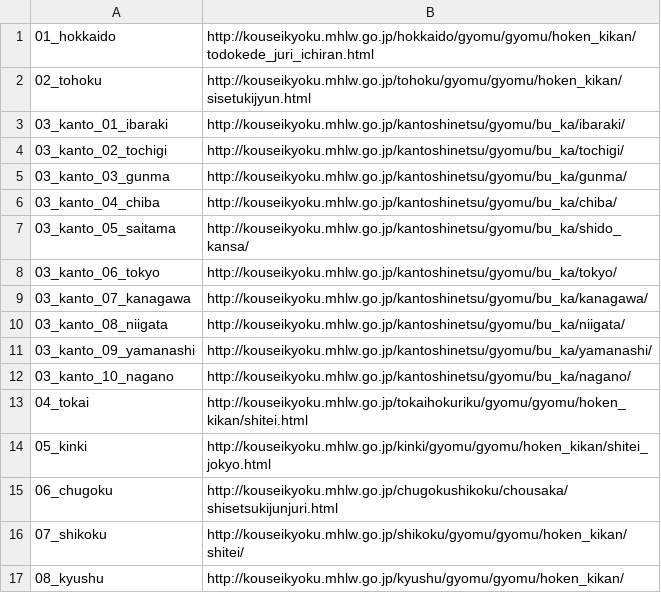
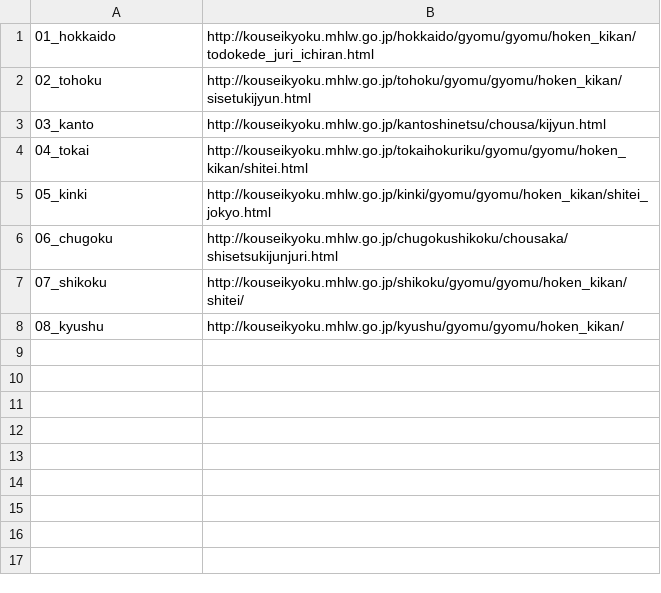
Before and after one commit to imoan1983/medlist, a TSV file: etc/urlList.tsv, drawn as a sheet; removed rows and columns are numbered as before the commit, all else as after; the diff names each change by its address in the sheet, - before the commit and + after, or states it on an @@ line.

Commit message:
Update urlList.tsv
changed kanto-shinetsu kouseikyoku website url

```diff
--- a/etc/urlList.tsv
+++ b/etc/urlList.tsv
-row 3: 03_kanto_01_ibaraki | http://kouseikyoku.mhlw.go.jp/kantoshinetsu/gyomu/bu_ka/ibaraki/
-row 4: 03_kanto_02_tochigi | http://kouseikyoku.mhlw.go.jp/kantoshinetsu/gyomu/bu_ka/tochigi/
-row 5: 03_kanto_03_gunma | http://kouseikyoku.mhlw.go.jp/kantoshinetsu/gyomu/bu_ka/gunma/
-row 6: 03_kanto_04_chiba | http://kouseikyoku.mhlw.go.jp/kantoshinetsu/gyomu/bu_ka/chiba/
-row 7: 03_kanto_05_saitama | http://kouseikyoku.mhlw.go.jp/kantoshinetsu/gyomu/bu_ka/shido_kansa/
-row 8: 03_kanto_06_tokyo | http://kouseikyoku.mhlw.go.jp/kantoshinetsu/gyomu/bu_ka/tokyo/
-row 9: 03_kanto_07_kanagawa | http://kouseikyoku.mhlw.go.jp/kantoshinetsu/gyomu/bu_ka/kanagawa/
-row 10: 03_kanto_08_niigata | http://kouseikyoku.mhlw.go.jp/kantoshinetsu/gyomu/bu_ka/niigata/
-row 11: 03_kanto_09_yamanashi | http://kouseikyoku.mhlw.go.jp/kantoshinetsu/gyomu/bu_ka/yamanashi/
-row 12: 03_kanto_10_nagano | http://kouseikyoku.mhlw.go.jp/kantoshinetsu/gyomu/bu_ka/nagano/
+row 3: 03_kanto | http://kouseikyoku.mhlw.go.jp/kantoshinetsu/chousa/kijyun.html
```
